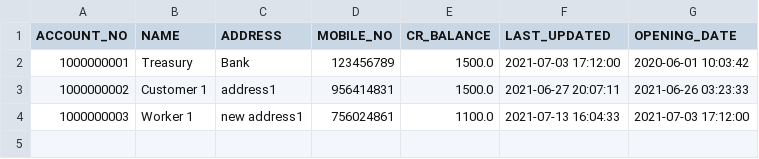
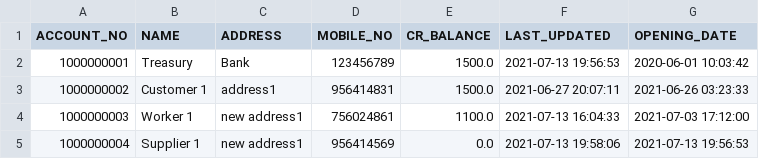
Before and after one commit to panditsomnath10016git/Manager, a CSV file: emanager/accounting/acc_data/chart_of_accounts.csv, drawn as a sheet.

```diff
--- a/emanager/accounting/acc_data/chart_of_accounts.csv
+++ b/emanager/accounting/acc_data/chart_of_accounts.csv
@@ -1,4 +1,5 @@
 ACCOUNT_NO,NAME,ADDRESS,MOBILE_NO,CR_BALANCE,LAST_UPDATED,OPENING_DATE
-1000000001,Treasury,Bank,123456789,1500.0,2021-07-03 17:12:00,2020-06-01 10:03:42
+1000000001,Treasury,Bank,123456789,1500.0,2021-07-13 19:56:53,2020-06-01 10:03:42
 1000000002,Customer 1,address1,956414831,1500.0,2021-06-27 20:07:11,2021-06-26 03:23:33
 1000000003,Worker 1,new address1,756024861,1100.0,2021-07-13 16:04:33,2021-07-03 17:12:00
+1000000004,Supplier 1,new address1,956414569,0.0,2021-07-13 19:58:06,2021-07-13 19:56:53
```
Also changed, not shown: emanager/accounting/acc_data/1000000001.csv, 12 other files.
